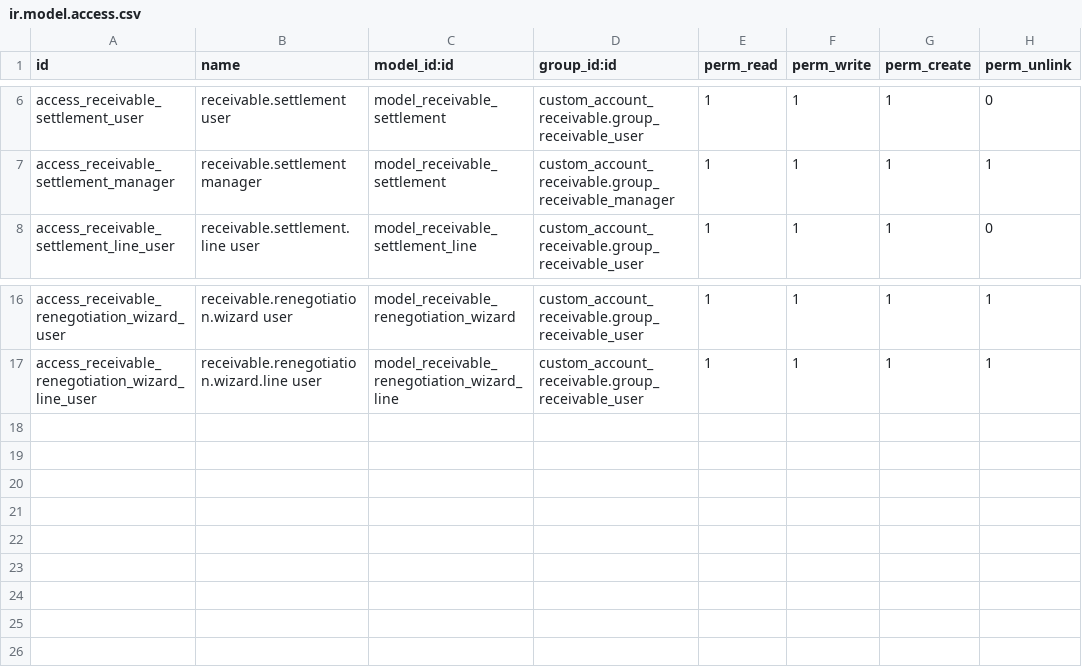
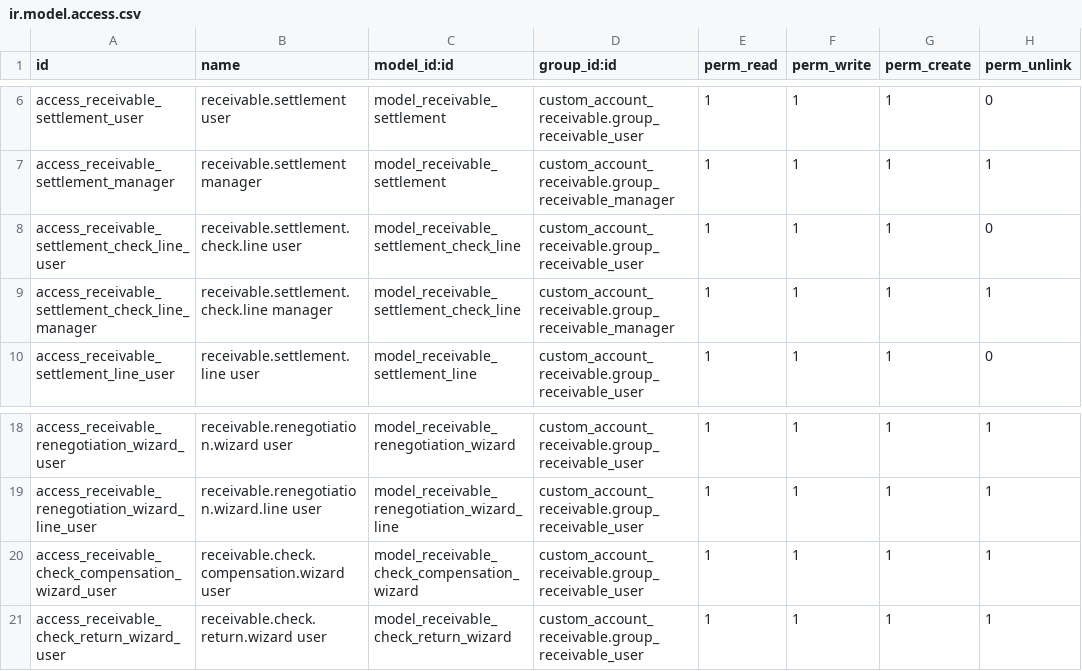
Before and after one commit to sursum-git/financeiro-odoo-ce, a CSV file: custom_account_receivable/security/ir.model.access.csv, drawn as a sheet; only a part is shown, gaps mark what is left out; the diff names each change by its address in the sheet, - before the commit and + after, or states it on an @@ line.

Commit message:
Add third-party check receivables flow

```diff
--- a/custom_account_receivable/security/ir.model.access.csv
+++ b/custom_account_receivable/security/ir.model.access.csv
+row 8: access_receivable_settlement_check_line_user | receivable.settlement.check.line user | model_receivable_settlement_check_line | custom_account_receivable.group_receivable_user | 1 | 1 | 1 | 0
+row 9: access_receivable_settlement_check_line_manager | receivable.settlement.check.line manager | model_receivable_settlement_check_line | custom_account_receivable.group_receivable_manager | 1 | 1 | 1 | 1
+row 20: access_receivable_check_compensation_wizard_user | receivable.check.compensation.wizard user | model_receivable_check_compensation_wizard | custom_account_receivable.group_receivable_user | 1 | 1 | 1 | 1
+row 21: access_receivable_check_return_wizard_user | receivable.check.return.wizard user | model_receivable_check_return_wizard | custom_account_receivable.group_receivable_user | 1 | 1 | 1 | 1
```
Also changed, not shown: custom_financial_base/security/ir.model.access.csv, 20 other files.
